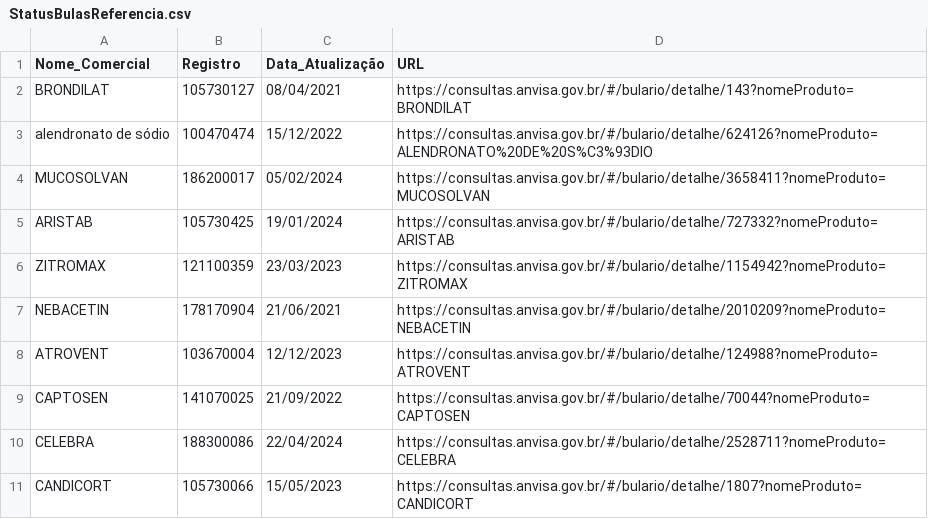
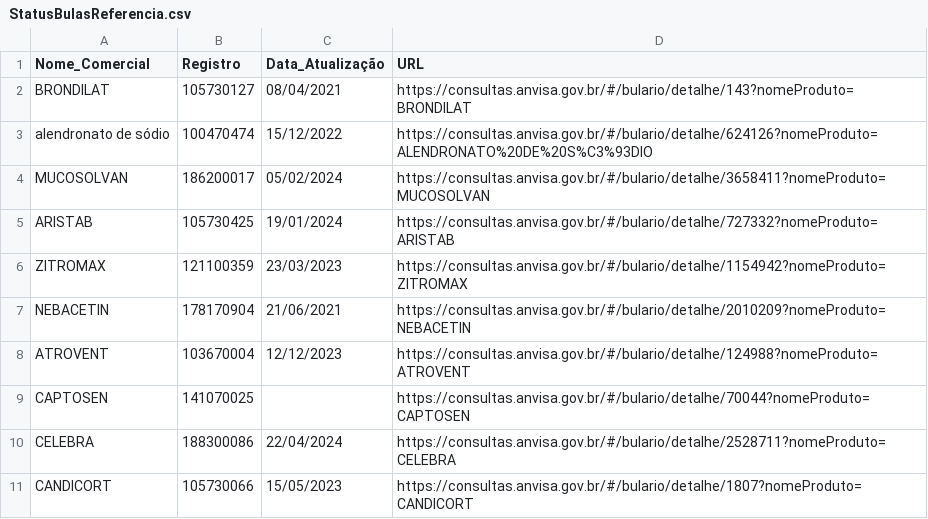
Before and after one commit to Diorgerb/DADOSreg, a CSV file: StatusBulasReferencia.csv, drawn as a sheet; only a part is shown.

Commit message:
Atualizando arquivo CSV com informações extraídas

```diff
--- a/StatusBulasReferencia.csv
+++ b/StatusBulasReferencia.csv
@@ -8,3 +8,3 @@ NEBACETIN,178170904,21/06/2021,https://consultas.anvisa.gov.br/#/bulario/detalhe
 ATROVENT,103670004,12/12/2023,https://consultas.anvisa.gov.br/#/bulario/detalhe/124988?nomeProduto=ATROVENT
-CAPTOSEN,141070025,21/09/2022,https://consultas.anvisa.gov.br/#/bulario/detalhe/70044?nomeProduto=CAPTOSEN
+CAPTOSEN,141070025,,https://consultas.anvisa.gov.br/#/bulario/detalhe/70044?nomeProduto=CAPTOSEN
 CELEBRA,188300086,22/04/2024,https://consultas.anvisa.gov.br/#/bulario/detalhe/2528711?nomeProduto=CELEBRA
```
